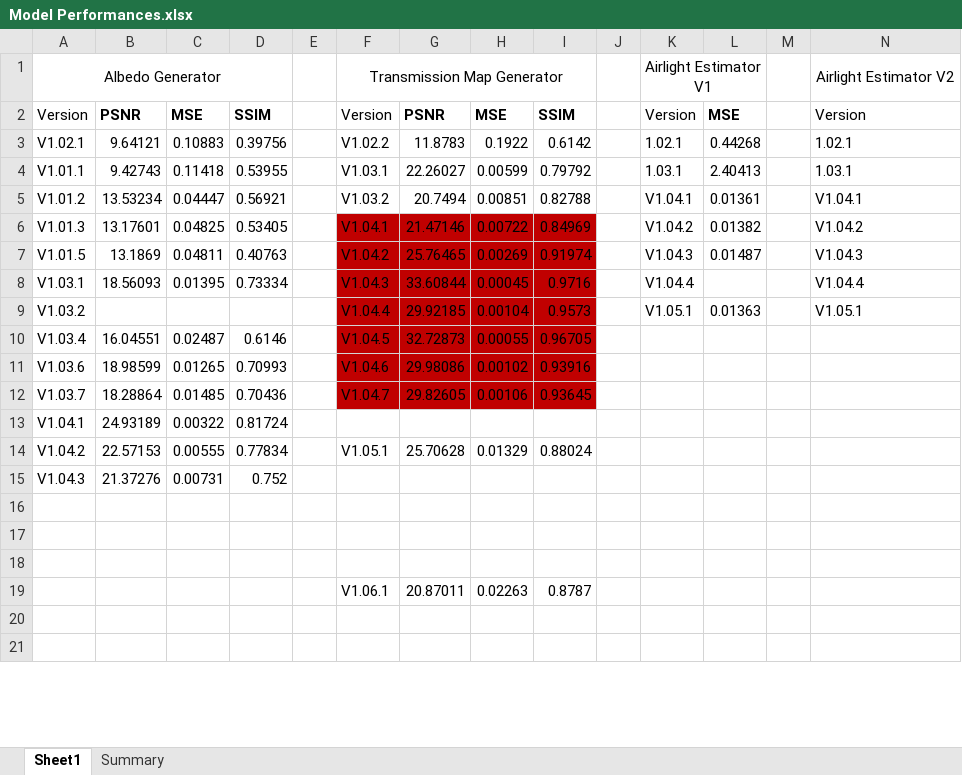
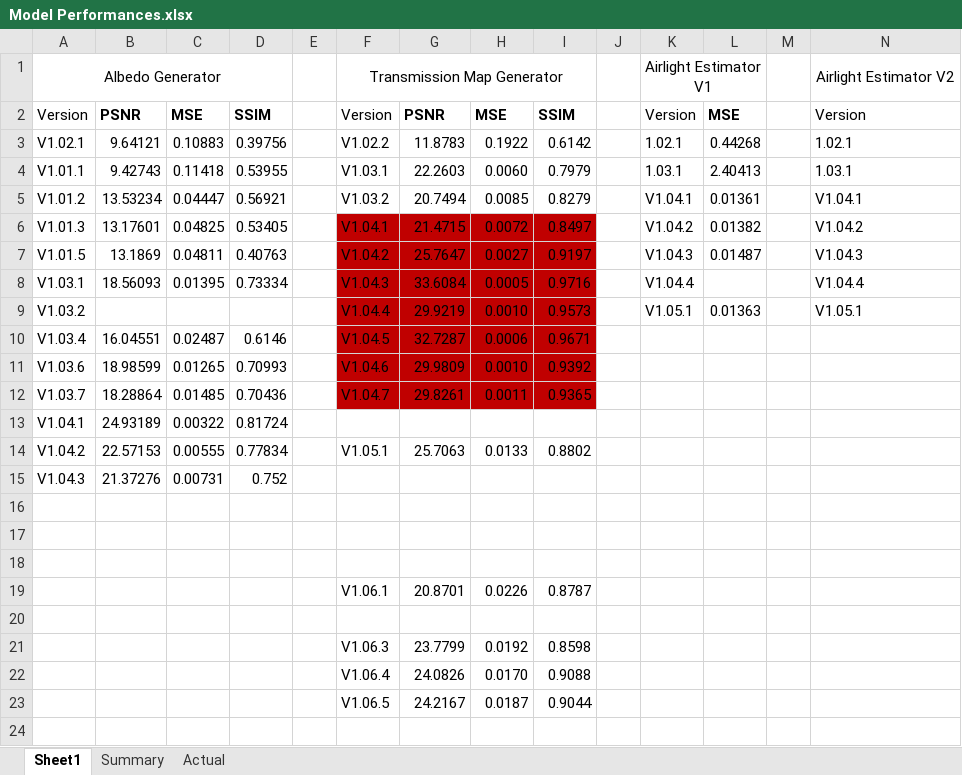
Before and after one commit to NeilDG/SynthDehazing, an Excel workbook: Model Performances.xlsx, sheet Sheet1, drawn as a sheet; only a part is shown; values as stored, in another font and other column widths than the file's, no borders; conditional formats not drawn; rows hold the shown columns only; the diff covers the shown part only; the diff names each change by its address in the sheet, - before the commit and + after, or states it on an @@ line.

```diff
--- a/Model Performances.xlsx (sheet Sheet1)
+++ b/Model Performances.xlsx (sheet Sheet1)
+sheet tab: Actual
-G4: 22.26027
+G4: 22.2603
-H4: 0.00599
+H4: 0.0060
-I4: 0.79792
+I4: 0.7979
-H5: 0.00851
+H5: 0.0085
-I5: 0.82788
+I5: 0.8279
-G6: 21.47146
+G6: 21.4715
-H6: 0.00722
+H6: 0.0072
-I6: 0.84969
+I6: 0.8497
-G7: 25.76465
+G7: 25.7647
-H7: 0.00269
+H7: 0.0027
-I7: 0.91974
+I7: 0.9197
-G8: 33.60844
+G8: 33.6084
-H8: 0.00045
+H8: 0.0005
-G9: 29.92185
+G9: 29.9219
-H9: 0.00104
+H9: 0.0010
-G10: 32.72873
+G10: 32.7287
-H10: 0.00055
+H10: 0.0006
-I10: 0.96705
+I10: 0.9671
-G11: 29.98086
+G11: 29.9809
-H11: 0.00102
+H11: 0.0010
-I11: 0.93916
+I11: 0.9392
-G12: 29.82605
+G12: 29.8261
-H12: 0.00106
+H12: 0.0011
-I12: 0.93645
+I12: 0.9365
-G14: 25.70628
+G14: 25.7063
-H14: 0.01329
+H14: 0.0133
-I14: 0.88024
+I14: 0.8802
-G19: 20.87011
+G19: 20.8701
-H19: 0.02263
+H19: 0.0226
+row 21:  |  |  |  |  | V1.06.3 | 23.7799 | 0.0192 | 0.8598
+row 22:  |  |  |  |  | V1.06.4 | 24.0826 | 0.0170 | 0.9088
+row 23:  |  |  |  |  | V1.06.5 | 24.2167 | 0.0187 | 0.9044
```
Also changed, not shown: 3 removed rows and 13 edited cells elsewhere in this sheet, sheet Summary, 10 other files.
